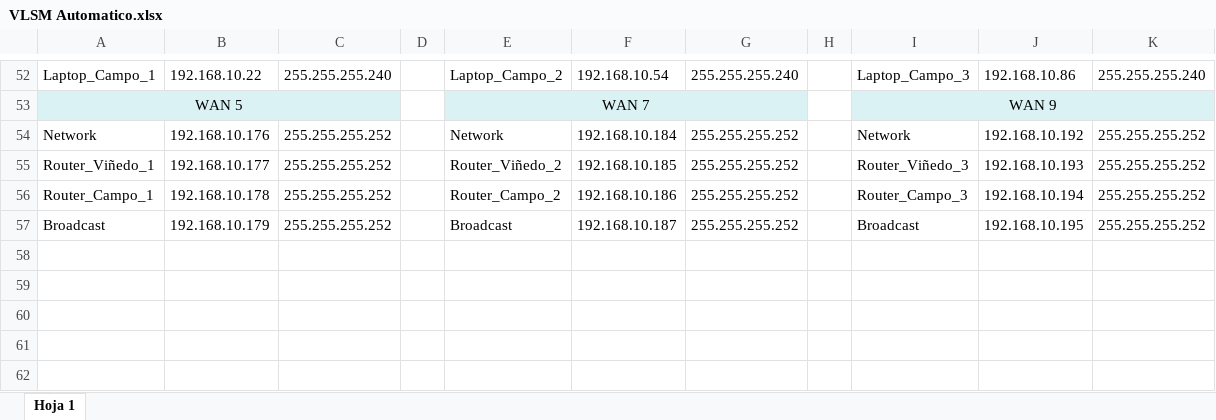
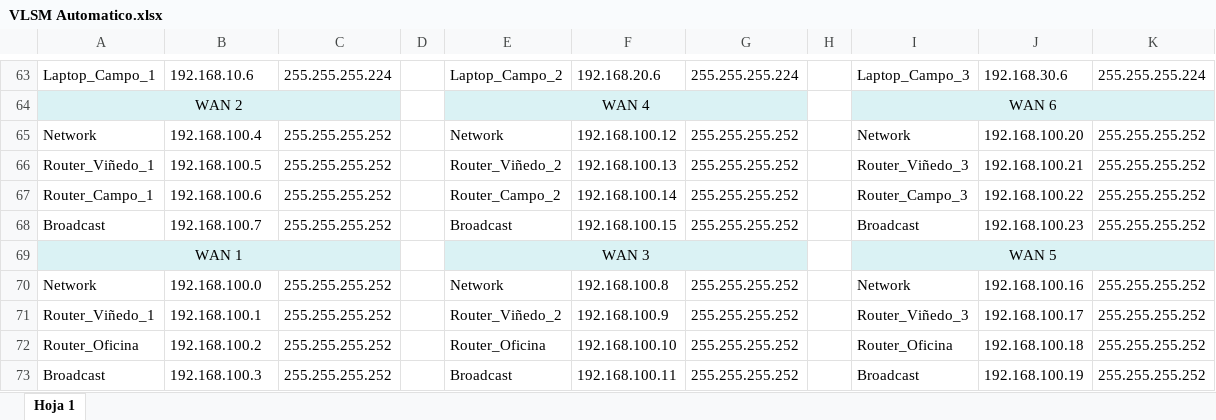
Before and after one commit to Jaed69/Redes_Final, an Excel workbook: VLSM Automatico.xlsx, sheet Hoja 1, drawn as a sheet; only a part is shown, gaps mark what is left out; values as stored, in another font and other column widths than the file's, no borders; charts and pictures not drawn; removed rows and columns are numbered as before the commit, all else as after; the diff covers the shown part only; the diff names each change by its address in the sheet, - before the commit and + after, or states it on an @@ line.

Commit message:
Correcciones
Se realizaron las correcciones dadas por el profesor y se corrigieron las direcciones ip base por área.
Las áreas de los viñedos se encuentran funcionales

```diff
--- a/VLSM Automatico.xlsx (sheet Hoja 1)
+++ b/VLSM Automatico.xlsx (sheet Hoja 1)
-B63: 192.168.10.22
+B63: 192.168.10.6
-C63: 255.255.255.240
+C63: 255.255.255.224
-F63: 192.168.10.54
+F63: 192.168.20.6
-G63: 255.255.255.240
+G63: 255.255.255.224
-J63: 192.168.10.86
+J63: 192.168.30.6
-K63: 255.255.255.240
+K63: 255.255.255.224
-row 53: WAN 5 |  |  |  | WAN 7 |  |  |  | WAN 9
+row 64: WAN 2 |  |  |  | WAN 4 |  |  |  | WAN 6
-B65: 192.168.10.176
+B65: 192.168.100.4
-F65: 192.168.10.184
+F65: 192.168.100.12
-J65: 192.168.10.192
+J65: 192.168.100.20
-B66: 192.168.10.177
+B66: 192.168.100.5
-F66: 192.168.10.185
+F66: 192.168.100.13
-J66: 192.168.10.193
+J66: 192.168.100.21
-B67: 192.168.10.178
+B67: 192.168.100.6
-F67: 192.168.10.186
+F67: 192.168.100.14
-J67: 192.168.10.194
+J67: 192.168.100.22
+row 68: Broadcast | 192.168.100.7 | 255.255.255.252 |  | Broadcast | 192.168.100.15 | 255.255.255.252 |  | Broadcast | 192.168.100.23 | 255.255.255.252
+row 69: WAN 1 |  |  |  | WAN 3 |  |  |  | WAN 5
+row 70: Network | 192.168.100.0 | 255.255.255.252 |  | Network | 192.168.100.8 | 255.255.255.252 |  | Network | 192.168.100.16 | 255.255.255.252
+row 71: Router_Viñedo_1 | 192.168.100.1 | 255.255.255.252 |  | Router_Viñedo_2 | 192.168.100.9 | 255.255.255.252 |  | Router_Viñedo_3 | 192.168.100.17 | 255.255.255.252
+row 72: Router_Oficina | 192.168.100.2 | 255.255.255.252 |  | Router_Oficina | 192.168.100.10 | 255.255.255.252 |  | Router_Oficina | 192.168.100.18 | 255.255.255.252
-B73: 192.168.10.179
+B73: 192.168.100.3
-F73: 192.168.10.187
+F73: 192.168.100.11
-J73: 192.168.10.195
+J73: 192.168.100.19
```
Also changed, not shown: 33 added rows, 22 removed rows, 1 moved row, 92 edited cells and cell formats elsewhere in this sheet, formulas that keep their value, charts or pictures, 1 other file.
